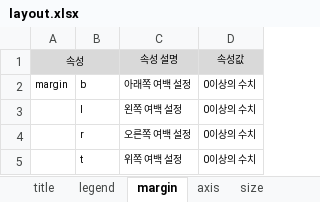
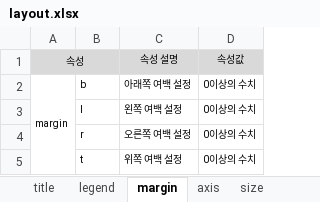
Before and after one commit to 2stndard/datavisualization, an Excel workbook: plotly/RnPy/layout.xlsx, sheet margin, drawn as a sheet; values as stored, in another font and other column widths than the file's, no borders; the diff names each change by its address in the sheet, - before the commit and + after, or states it on an @@ line.

```diff
--- a/plotly/RnPy/layout.xlsx (sheet margin)
+++ b/plotly/RnPy/layout.xlsx (sheet margin)
+A2:A5 merged
```
Also changed, not shown: sheet axis, sheet bgcolor, other sheet tabs, plotly/RnPy/figure_ref1.xlsx, 18 other files.
